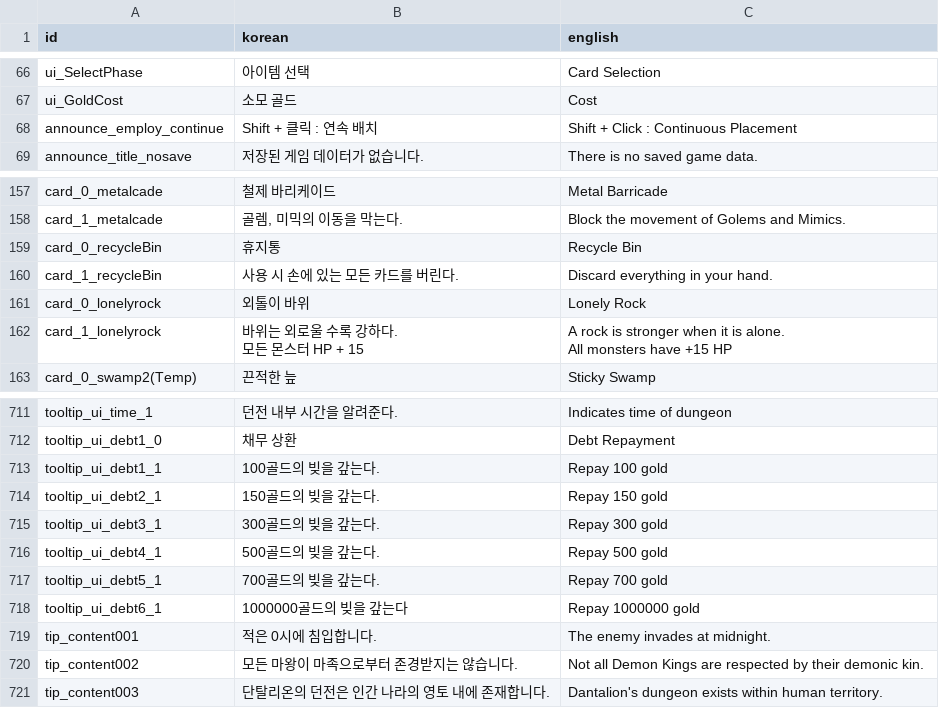
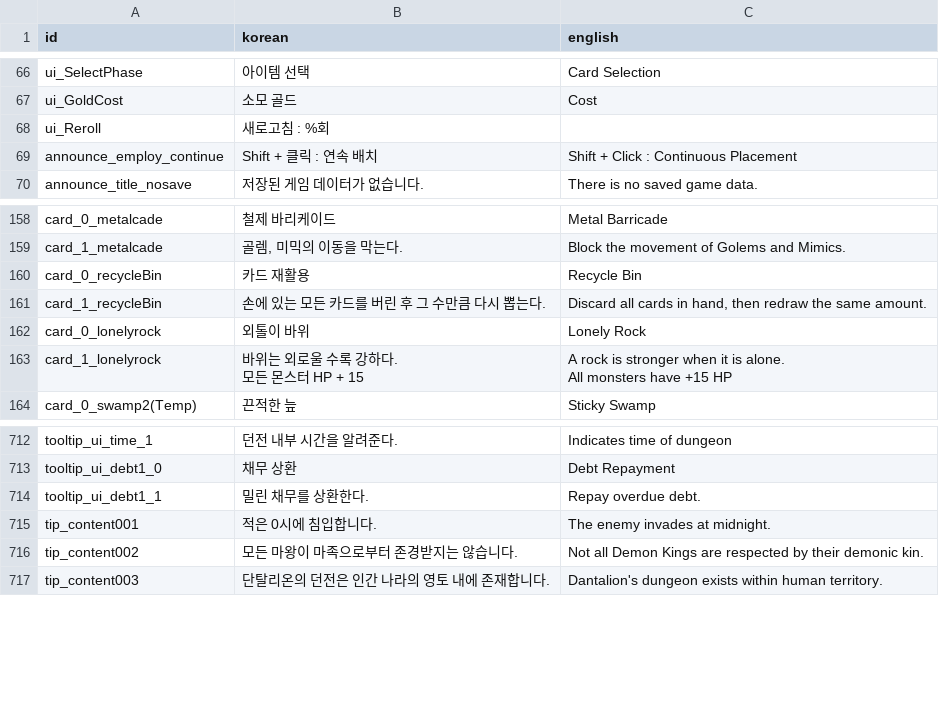
Before and after one commit to kio972/Project_DefenceMaking, a CSV file: Assets/Resources/Data/languageData.csv, drawn as a sheet; only a part is shown, gaps mark what is left out.

```diff
--- a/Assets/Resources/Data/languageData.csv
+++ b/Assets/Resources/Data/languageData.csv
@@ -67,2 +67,3 @@ ui_SelectPhase,아이템 선택,Card Selection
 ui_GoldCost,소모 골드,Cost
+ui_Reroll,새로고침 : %회,
 announce_employ_continue,Shift + 클릭 : 연속 배치,Shift + Click : Continuous Placement
@@ -162,4 +163,4 @@ card_0_metalcade,철제 바리케이드,Metal Barricade
 card_1_metalcade,"골렘, 미믹의 이동을 막는다.",Block the movement of Golems and Mimics.
-card_0_recycleBin,휴지통,Recycle Bin
-card_1_recycleBin,사용 시 손에 있는 모든 카드를 버린다.,Discard everything in your hand.
+card_0_recycleBin,카드 재활용,Recycle Bin
+card_1_recycleBin,손에 있는 모든 카드를 버린 후 그 수만큼 다시 뽑는다.,"Discard all cards in hand, then redraw the same amount."
 card_0_lonelyrock,외톨이 바위,Lonely Rock
@@ -899,8 +900,3 @@ tooltip_ui_time_1,던전 내부 시간을 알려준다.,Indicates time of dungeo
 tooltip_ui_debt1_0,채무 상환,Debt Repayment
-tooltip_ui_debt1_1,100골드의 빚을 갚는다.,Repay 100 gold
-tooltip_ui_debt2_1,150골드의 빚을 갚는다.,Repay 150 gold
-tooltip_ui_debt3_1,300골드의 빚을 갚는다.,Repay 300 gold
-tooltip_ui_debt4_1,500골드의 빚을 갚는다.,Repay 500 gold
-tooltip_ui_debt5_1,700골드의 빚을 갚는다.,Repay 700 gold
-tooltip_ui_debt6_1,1000000골드의 빚을 갚는다,Repay 1000000 gold
+tooltip_ui_debt1_1,밀린 채무를 상환한다.,Repay overdue debt.
 tip_content001,적은 0시에 침입합니다.,The enemy invades at midnight.
```
Also changed, not shown: 10 other files.
